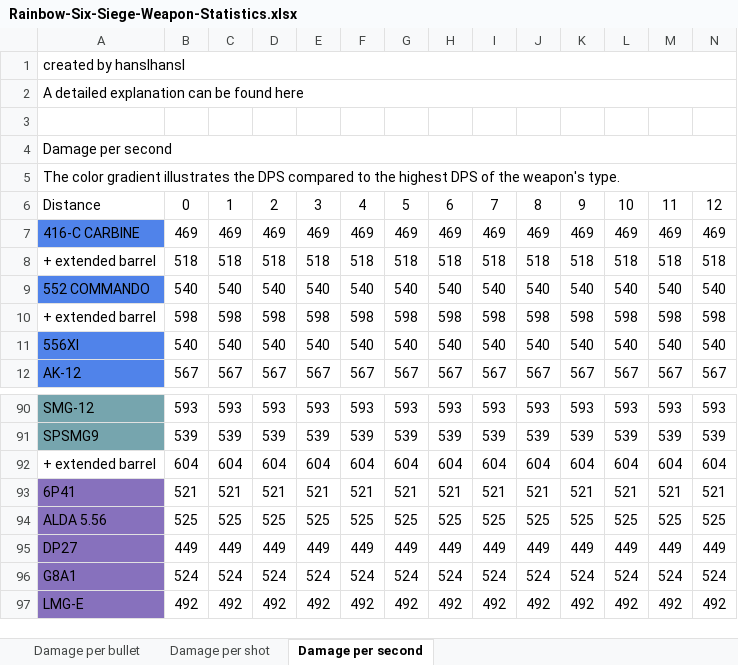
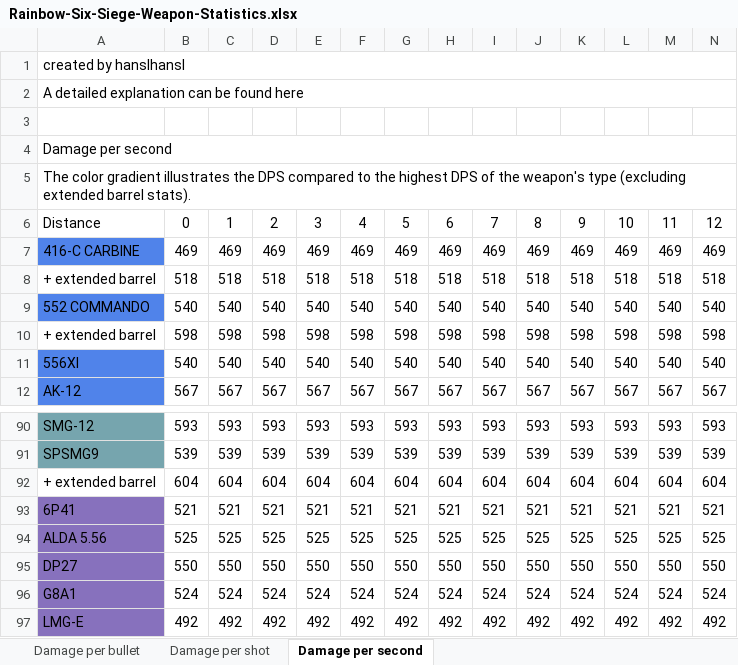
Before and after one commit to hanslhansl/rainbow-six-siege-weapon-statistics, an Excel workbook: Rainbow-Six-Siege-Weapon-Statistics.xlsx, sheet Damage per second, drawn as a sheet; only a part is shown, gaps mark what is left out; values as stored, in another font and other column widths than the file's, no borders; conditional formats not drawn; removed rows and columns are numbered as before the commit, all else as after; rows hold the shown columns only; the diff names each change by its address in the sheet, - before the commit and + after, or states it on an @@ line.

```diff
--- a/Rainbow-Six-Siege-Weapon-Statistics.xlsx (sheet Damage per second)
+++ b/Rainbow-Six-Siege-Weapon-Statistics.xlsx (sheet Damage per second)
-A5: …the weapon's type.
+A5: …the weapon's type (excluding extended barrel stats).
-row 95: DP27 | 449 | 449 | 449 | 449 | 449 | 449 | 449 | 449 | 449 | 449 | 449 | 449 | 449
+row 95: DP27 | 550 | 550 | 550 | 550 | 550 | 550 | 550 | 550 | 550 | 550 | 550 | 550 | 550
```
Also changed, not shown: sheet Damage per bullet, sheet Damage per shot, 2 other files.
